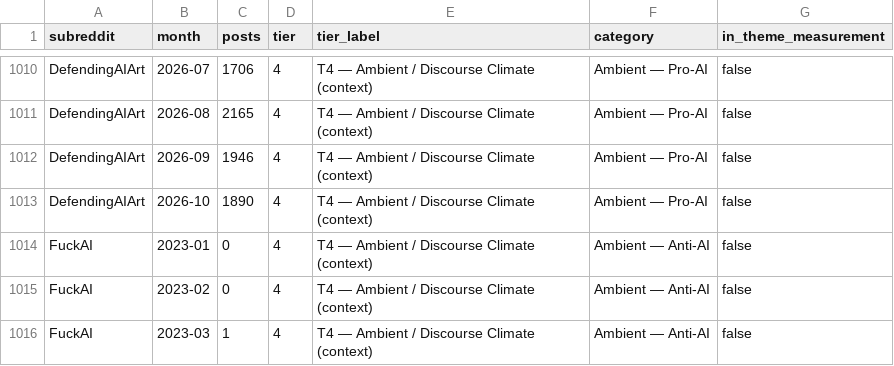
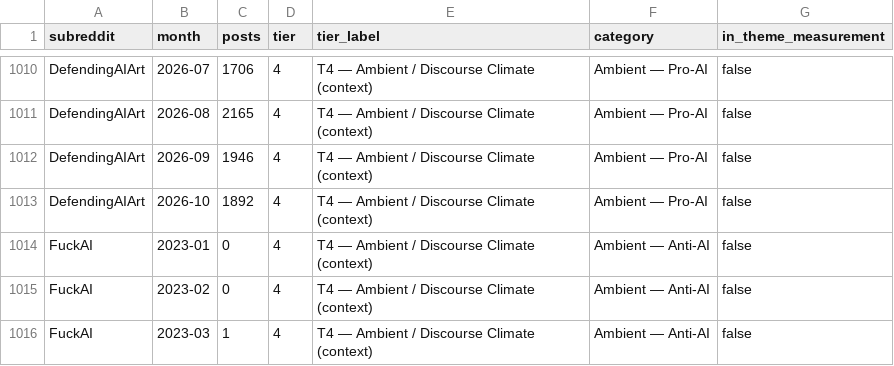
Before and after one commit to hopeshub/myfriendisai, a CSV file: web/public/dataset/v1/monthly_community_volumes.csv, drawn as a sheet; only a part is shown, gaps mark what is left out.

Commit message:
Daily data update 2026-11-05

```diff
--- a/web/public/dataset/v1/monthly_community_volumes.csv
+++ b/web/public/dataset/v1/monthly_community_volumes.csv
@@ -1012,3 +1012,3 @@ DefendingAIArt,2026-08,2165,4,T4 — Ambient / Discourse Climate (context),Ambie
 DefendingAIArt,2026-09,1946,4,T4 — Ambient / Discourse Climate (context),Ambient — Pro-AI,false
-DefendingAIArt,2026-10,1890,4,T4 — Ambient / Discourse Climate (context),Ambient — Pro-AI,false
+DefendingAIArt,2026-10,1892,4,T4 — Ambient / Discourse Climate (context),Ambient — Pro-AI,false
 FuckAI,2023-01,0,4,T4 — Ambient / Discourse Climate (context),Ambient — Anti-AI,false
```
Also changed, not shown: 19 other files.
